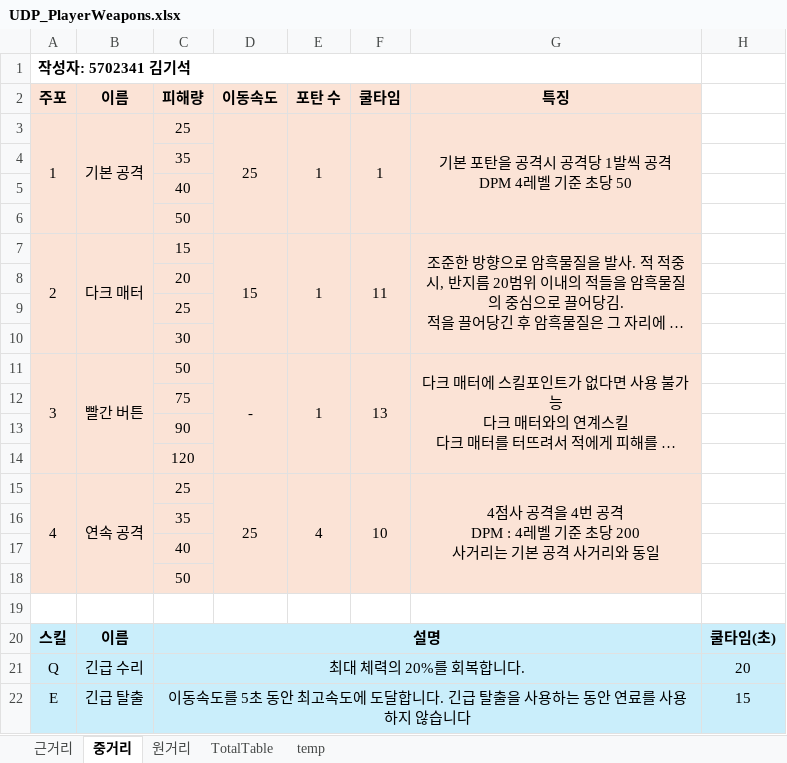
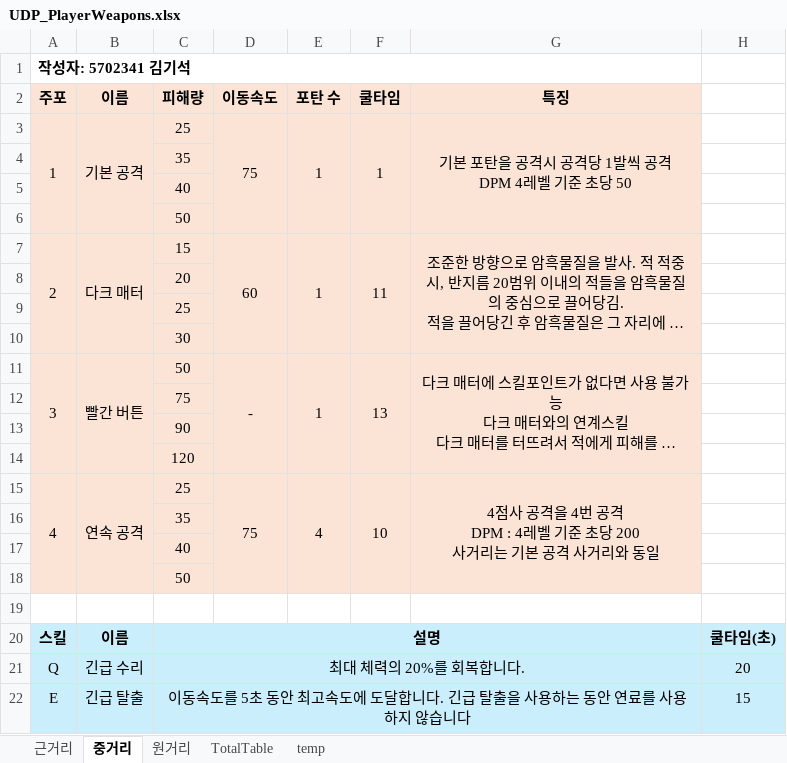
Before and after one commit to Liberty11346/UDP, an Excel workbook: 기획문서/UDP_PlayerWeapons.xlsx, sheet 중거리, drawn as a sheet; long unchanged cells end in …; values as stored, in another font and other column widths than the file's, no borders; the diff names each change by its address in the sheet, - before the commit and + after, or states it on an @@ line.

```diff
--- a/기획문서/UDP_PlayerWeapons.xlsx (sheet 중거리)
+++ b/기획문서/UDP_PlayerWeapons.xlsx (sheet 중거리)
-D3 (이동속도): 25
+D3 (이동속도): 75
-D7 (이동속도): 15
+D7 (이동속도): 60
-D15 (이동속도): 25
+D15 (이동속도): 75
```
Also changed, not shown: sheet 근거리, sheet 원거리, 8 other files.
